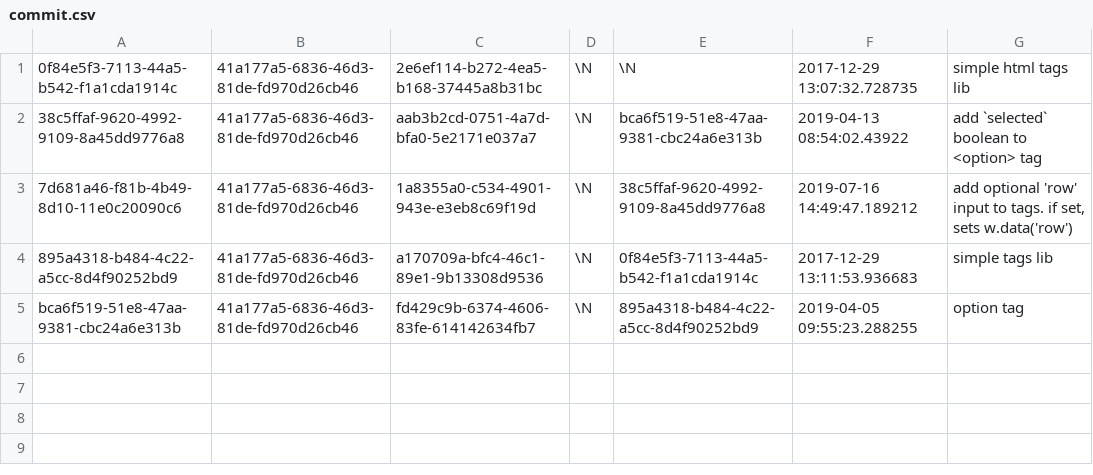
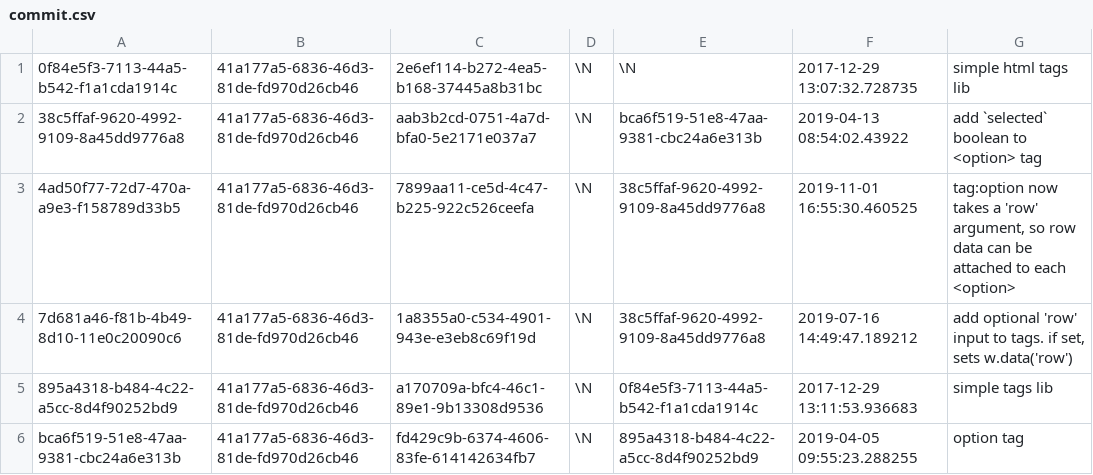
Before and after one commit to aquametalabs/aquameta, a CSV file: bundles-available/org.aquameta.ui.tags/commit.csv, drawn as a sheet; the diff names each change by its address in the sheet, - before the commit and + after, or states it on an @@ line.

```diff
--- a/bundles-available/org.aquameta.ui.tags/commit.csv
+++ b/bundles-available/org.aquameta.ui.tags/commit.csv
+row 3: 4ad50f77-72d7-470a-a9e3-f158789d33b5 | 41a177a5-6836-46d3-81de-fd970d26cb46 | 7899aa11-ce5d-4c47-b225-922c526ceefa | \N | 38c5ffaf-9620-4992-9109-8a45dd9776a8 | 2019-11-01 16:55:30.460525 | tag:option now takes a 'row' argument, so row data can be attached to each <option>
```
Also changed, not shown: bundles-available/org.aquameta.ui.tags/blob.csv, bundles-available/org.aquameta.ui.tags/rowset_row.csv, 3 other files.
